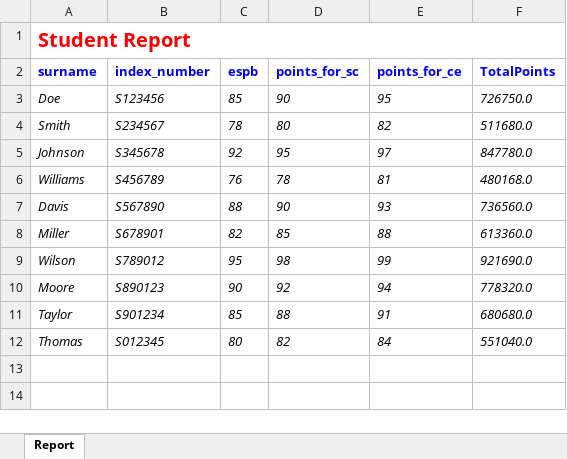
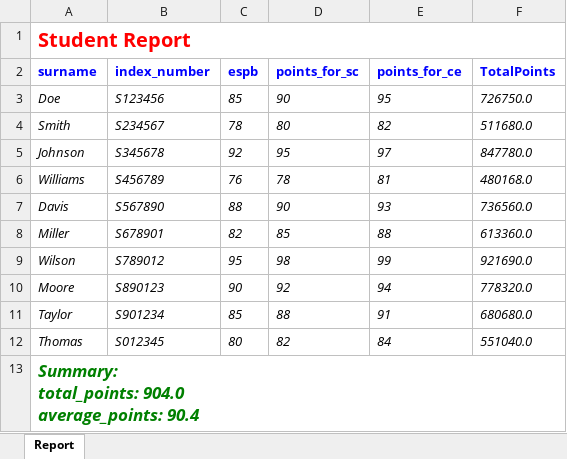
Before and after one commit to Amchestnut/Summarix, an Excel workbook: outputs/StudentReport.xlsx, sheet Report, drawn as a sheet; values as stored, in another font and other column widths than the file's, no borders; ↵ is a line break in a cell; the diff names each change by its address in the sheet, - before the commit and + after, or states it on an @@ line.

```diff
--- a/outputs/StudentReport.xlsx (sheet Report)
+++ b/outputs/StudentReport.xlsx (sheet Report)
+row 13: Summary: ↵ total_points: 904.0 ↵ average_points: 90.4
```
Also changed, not shown: 6 other files.
